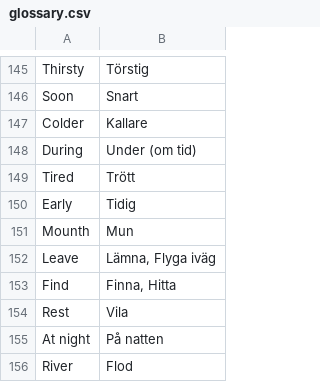
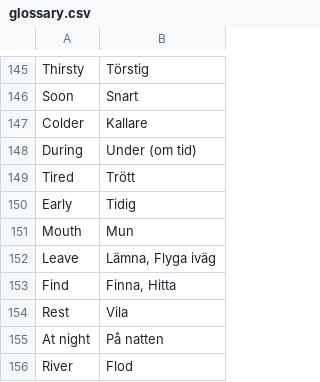
Before and after one commit to Q2MORY17/HomeworkEnglishGlossary, a CSV file: glossary.csv, drawn as a sheet; only a part is shown, gaps mark what is left out.

```diff
--- a/glossary.csv
+++ b/glossary.csv
@@ -150,3 +150,3 @@ Tired,Trött
 Early,Tidig
-Mounth,Mun
+Mouth,Mun
 Leave,"Lämna, Flyga iväg"
```
Also changed, not shown: 1 other file.
